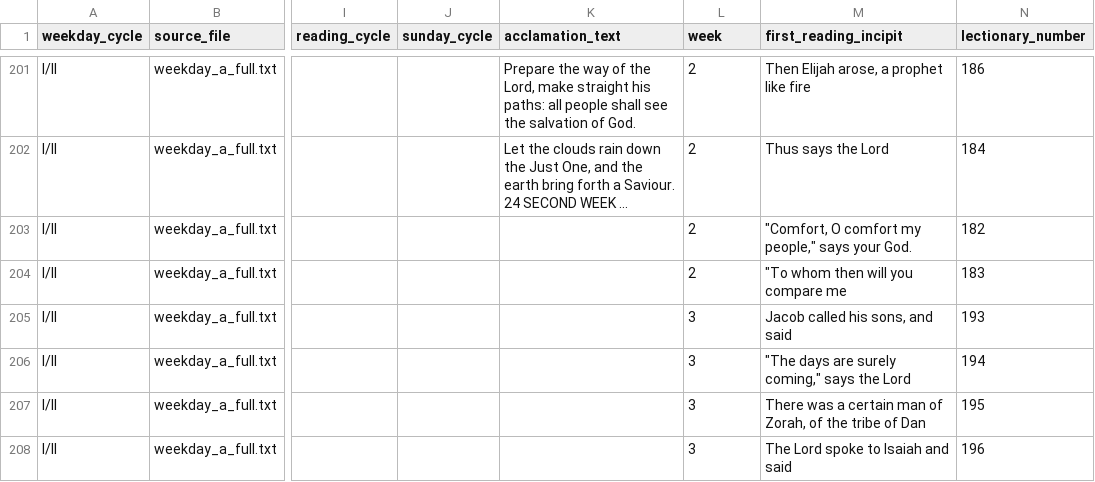
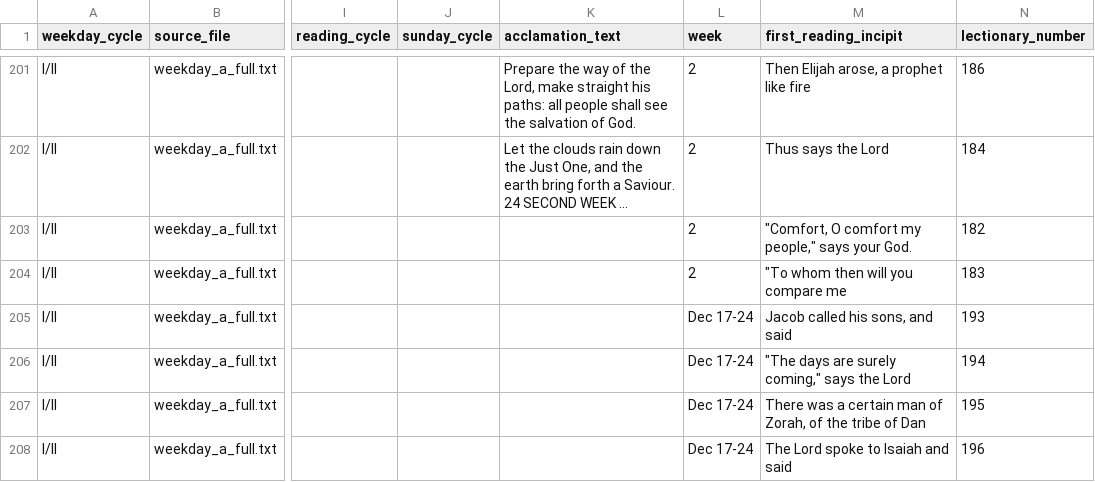
Before and after one commit to Elbiblio/catholicdaily, a CSV file: standard_lectionary_complete.csv, drawn as a sheet; only a part is shown, gaps mark what is left out; long unchanged cells end in …; the diff covers the shown part only; the diff names each change by its address in the sheet, - before the commit and + after, or states it on an @@ line.

Commit message:
fix: restore missal readings and release 1.6.23

```diff
--- a/standard_lectionary_complete.csv
+++ b/standard_lectionary_complete.csv
-L205:L208 (week): 3
+L205:L208 (week): Dec 17-24
```
Also changed, not shown: 54 edited cells elsewhere in this file, assets/data/psalm_editions/nigeria_365.csv, memorial_feasts.csv, 28 other files.
